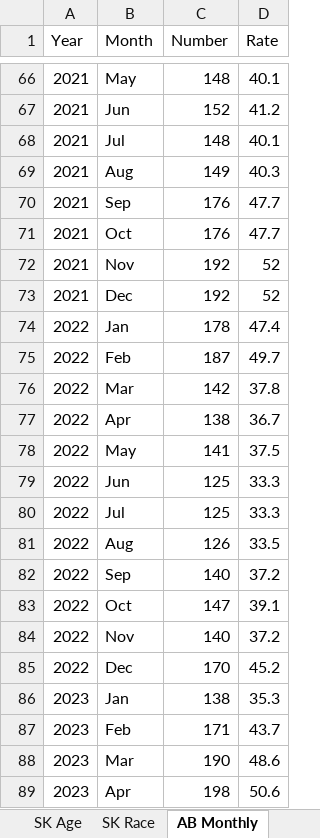
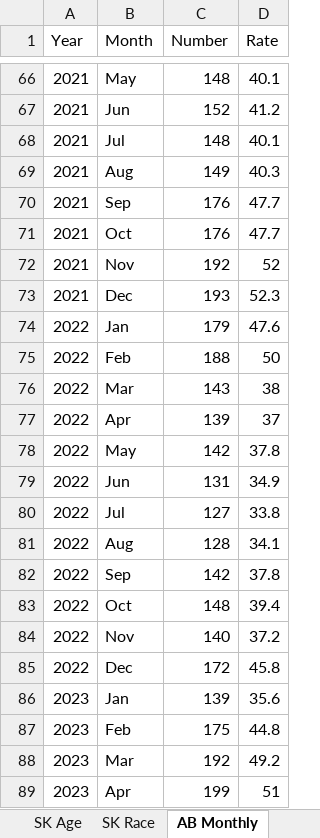
Before and after one commit to derekmichaelwright/dblogr, an Excel workbook: blog/canada_overdoses/data_canada_overdoses.xlsx, sheet AB Monthly, drawn as a sheet; only a part is shown, gaps mark what is left out; values as stored, in another font and other column widths than the file's, no borders; the diff covers the shown part only; the diff names each change by its address in the sheet, - before the commit and + after, or states it on an @@ line.

```diff
--- a/blog/canada_overdoses/data_canada_overdoses.xlsx (sheet AB Monthly)
+++ b/blog/canada_overdoses/data_canada_overdoses.xlsx (sheet AB Monthly)
-C73 (Number): 192
+C73 (Number): 193
-D73 (Rate): 52
+D73 (Rate): 52.3
-C74 (Number): 178
+C74 (Number): 179
-D74 (Rate): 47.4
+D74 (Rate): 47.6
-C75 (Number): 187
+C75 (Number): 188
-D75 (Rate): 49.7
+D75 (Rate): 50
-C76 (Number): 142
+C76 (Number): 143
-D76 (Rate): 37.8
+D76 (Rate): 38
-C77 (Number): 138
+C77 (Number): 139
-D77 (Rate): 36.7
+D77 (Rate): 37
-C78 (Number): 141
+C78 (Number): 142
-D78 (Rate): 37.5
+D78 (Rate): 37.8
-C79 (Number): 125
+C79 (Number): 131
-D79 (Rate): 33.3
+D79 (Rate): 34.9
-C80 (Number): 125
+C80 (Number): 127
-D80 (Rate): 33.3
+D80 (Rate): 33.8
-C81 (Number): 126
+C81 (Number): 128
-D81 (Rate): 33.5
+D81 (Rate): 34.1
-C82 (Number): 140
+C82 (Number): 142
-D82 (Rate): 37.2
+D82 (Rate): 37.8
-C83 (Number): 147
+C83 (Number): 148
-D83 (Rate): 39.1
+D83 (Rate): 39.4
-C85 (Number): 170
+C85 (Number): 172
-D85 (Rate): 45.2
+D85 (Rate): 45.8
-C86 (Number): 138
+C86 (Number): 139
-D86 (Rate): 35.3
+D86 (Rate): 35.6
-C87 (Number): 171
+C87 (Number): 175
-D87 (Rate): 43.7
+D87 (Rate): 44.8
-C88 (Number): 190
+C88 (Number): 192
-D88 (Rate): 48.6
+D88 (Rate): 49.2
-C89 (Number): 198
+C89 (Number): 199
-D89 (Rate): 50.6
+D89 (Rate): 51
```
Also changed, not shown: 20 edited cells elsewhere in this sheet, sheet BC Monthly, sheet BC Sex, sheet SK Annual, sheet SK Age, sheet BC Annual, sheet SK Race, 2 more sheets, other sheet tabs, 31 other files.
